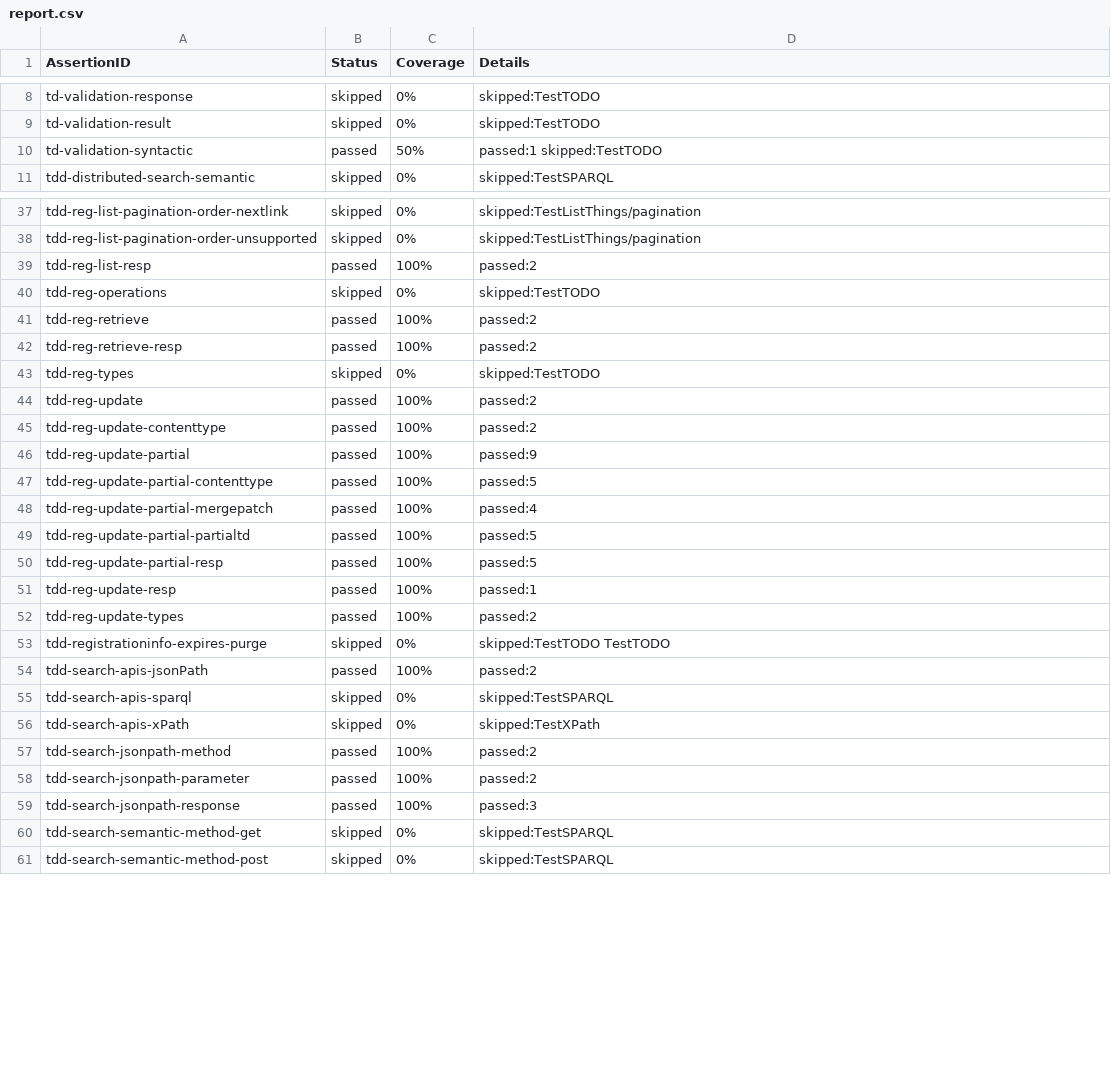
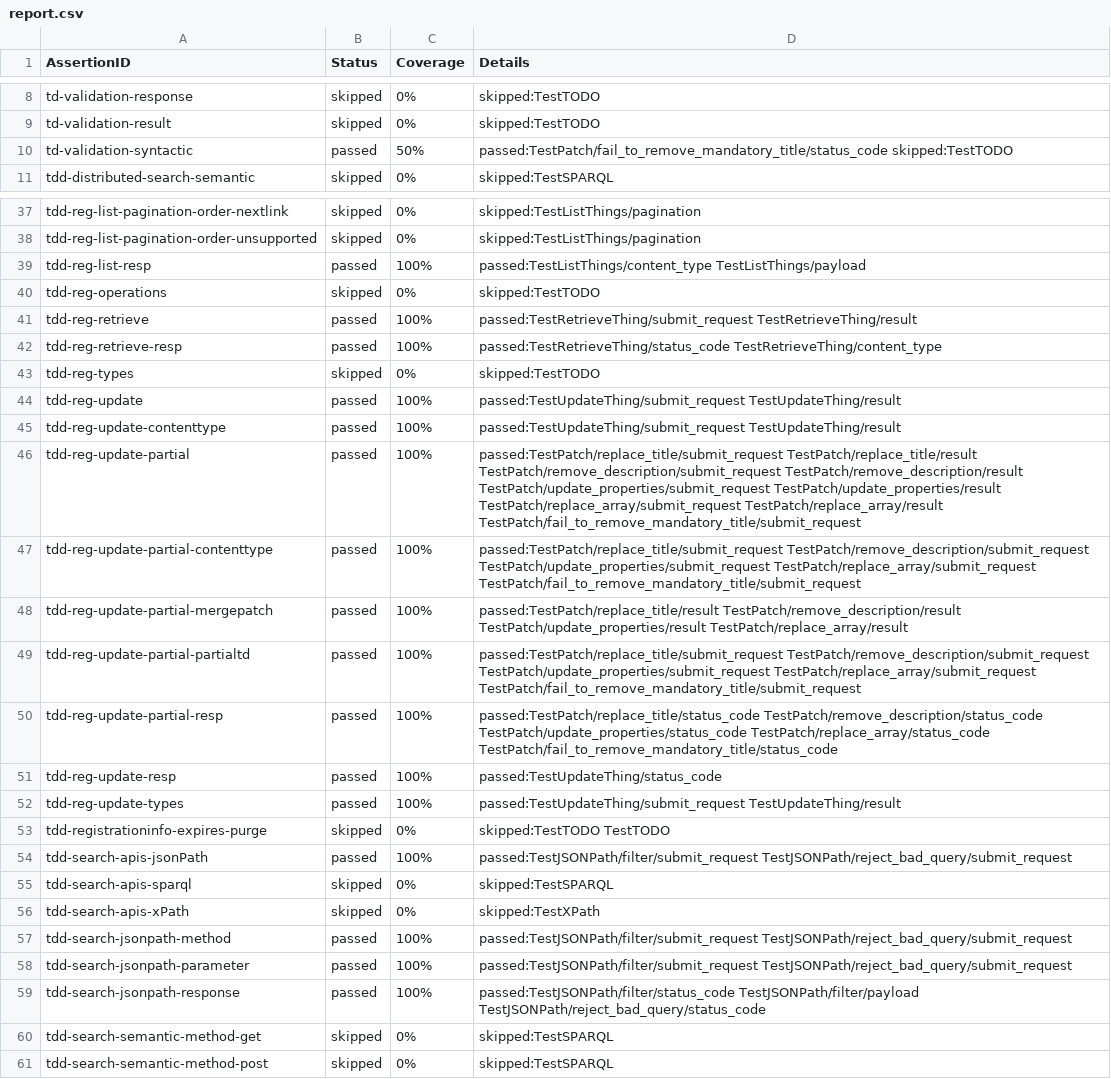
Before and after one commit to farshidtz/wot-discovery-testing, a CSV file: directory/example/report.csv, drawn as a sheet; only a part is shown, gaps mark what is left out; the diff covers the shown part only.

Commit message:
expand details

```diff
--- a/directory/example/report.csv
+++ b/directory/example/report.csv
@@ -9,3 +9,3 @@ td-validation-response,skipped,0%,skipped:TestTODO
 td-validation-result,skipped,0%,skipped:TestTODO
-td-validation-syntactic,passed,50%,passed:1 skipped:TestTODO
+td-validation-syntactic,passed,50%,passed:TestPatch/fail_to_remove_mandatory_title/status_code skipped:TestTODO
 tdd-distributed-search-semantic,skipped,0%,skipped:TestSPARQL
@@ -38,23 +38,23 @@ tdd-reg-list-pagination-order-nextlink,skipped,0%,skipped:TestListThings/paginat
 tdd-reg-list-pagination-order-unsupported,skipped,0%,skipped:TestListThings/pagination
-tdd-reg-list-resp,passed,100%,passed:2
+tdd-reg-list-resp,passed,100%,passed:TestListThings/content_type TestListThings/payload
 tdd-reg-operations,skipped,0%,skipped:TestTODO
-tdd-reg-retrieve,passed,100%,passed:2
-tdd-reg-retrieve-resp,passed,100%,passed:2
+tdd-reg-retrieve,passed,100%,passed:TestRetrieveThing/submit_request TestRetrieveThing/result
+tdd-reg-retrieve-resp,passed,100%,passed:TestRetrieveThing/status_code TestRetrieveThing/content_type
 tdd-reg-types,skipped,0%,skipped:TestTODO
-tdd-reg-update,passed,100%,passed:2
-tdd-reg-update-contenttype,passed,100%,passed:2
-tdd-reg-update-partial,passed,100%,passed:9
-tdd-reg-update-partial-contenttype,passed,100%,passed:5
-tdd-reg-update-partial-mergepatch,passed,100%,passed:4
-tdd-reg-update-partial-partialtd,passed,100%,passed:5
-tdd-reg-update-partial-resp,passed,100%,passed:5
-tdd-reg-update-resp,passed,100%,passed:1
-tdd-reg-update-types,passed,100%,passed:2
+tdd-reg-update,passed,100%,passed:TestUpdateThing/submit_request TestUpdateThing/result
+tdd-reg-update-contenttype,passed,100%,passed:TestUpdateThing/submit_request TestUpdateThing/result
+tdd-reg-update-partial,passed,100%,passed:TestPatch/replace_title/submit_request TestPatch/replace_title/result TestPatch/remove_description/submit_request TestPatch/remove_description/result TestPatch/update_properties/submit_request TestPatch/update_properties/result TestPatch/replace_array/submit_request TestPatch/replace_array/result TestPatch/fail_to_remove_mandatory_title/submit_request
+tdd-reg-update-partial-contenttype,passed,100%,passed:TestPatch/replace_title/submit_request TestPatch/remove_description/submit_request TestPatch/update_properties/submit_request TestPatch/replace_array/submit_request TestPatch/fail_to_remove_mandatory_title/submit_request
+tdd-reg-update-partial-mergepatch,passed,100%,passed:TestPatch/replace_title/result TestPatch/remove_description/result TestPatch/update_properties/result TestPatch/replace_array/result
+tdd-reg-update-partial-partialtd,passed,100%,passed:TestPatch/replace_title/submit_request TestPatch/remove_description/submit_request TestPatch/update_properties/submit_request TestPatch/replace_array/submit_request TestPatch/fail_to_remove_mandatory_title/submit_request
+tdd-reg-update-partial-resp,passed,100%,passed:TestPatch/replace_title/status_code TestPatch/remove_description/status_code TestPatch/update_properties/status_code TestPatch/replace_array/status_code TestPatch/fail_to_remove_mandatory_title/status_code
+tdd-reg-update-resp,passed,100%,passed:TestUpdateThing/status_code
+tdd-reg-update-types,passed,100%,passed:TestUpdateThing/submit_request TestUpdateThing/result
 tdd-registrationinfo-expires-purge,skipped,0%,skipped:TestTODO TestTODO
-tdd-search-apis-jsonPath,passed,100%,passed:2
+tdd-search-apis-jsonPath,passed,100%,passed:TestJSONPath/filter/submit_request TestJSONPath/reject_bad_query/submit_request
 tdd-search-apis-sparql,skipped,0%,skipped:TestSPARQL
 tdd-search-apis-xPath,skipped,0%,skipped:TestXPath
-tdd-search-jsonpath-method,passed,100%,passed:2
-tdd-search-jsonpath-parameter,passed,100%,passed:2
-tdd-search-jsonpath-response,passed,100%,passed:3
+tdd-search-jsonpath-method,passed,100%,passed:TestJSONPath/filter/submit_request TestJSONPath/reject_bad_query/submit_request
+tdd-search-jsonpath-parameter,passed,100%,passed:TestJSONPath/filter/submit_request TestJSONPath/reject_bad_query/submit_request
+tdd-search-jsonpath-response,passed,100%,passed:TestJSONPath/filter/status_code TestJSONPath/filter/payload TestJSONPath/reject_bad_query/status_code
 tdd-search-semantic-method-get,skipped,0%,skipped:TestSPARQL
```
Also changed, not shown: 8 edited cells elsewhere in this file.
